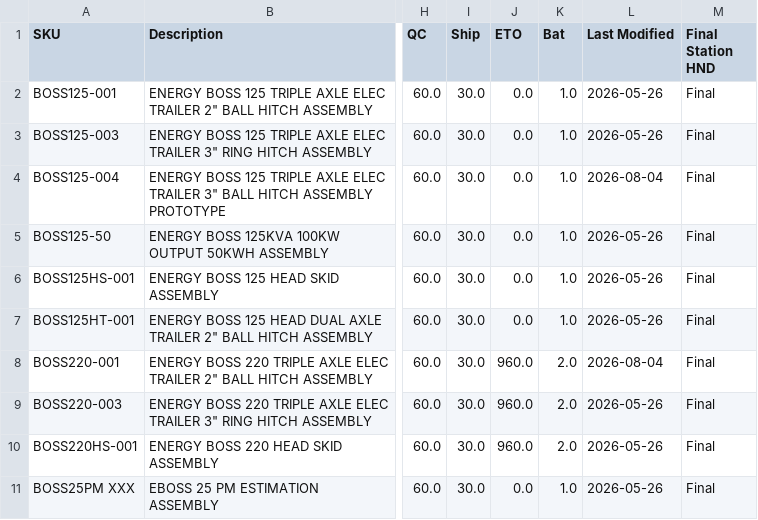
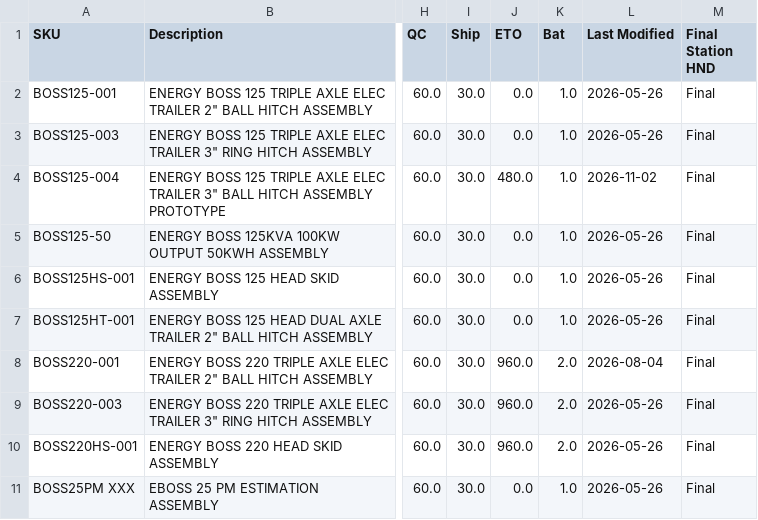
Before and after one commit to tritoan156/labor_model, a CSV file: data/machine_clean.csv, drawn as a sheet; only a part is shown, gaps mark what is left out; the diff names each change by its address in the sheet, - before the commit and + after, or states it on an @@ line.

```diff
--- a/data/machine_clean.csv
+++ b/data/machine_clean.csv
-J4 (ETO): 0.0
+J4 (ETO): 480.0
-L4 (Last Modified): 2026-08-04
+L4 (Last Modified): 2026-11-02
```
